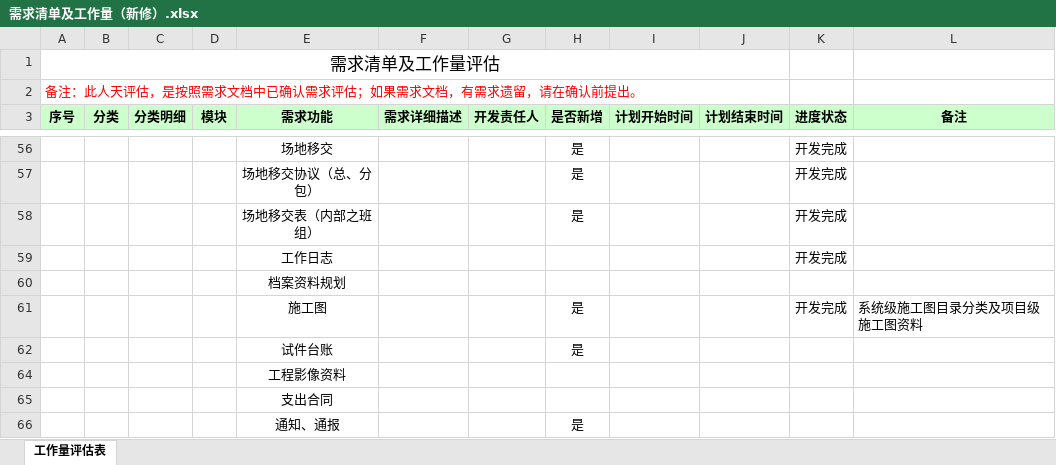
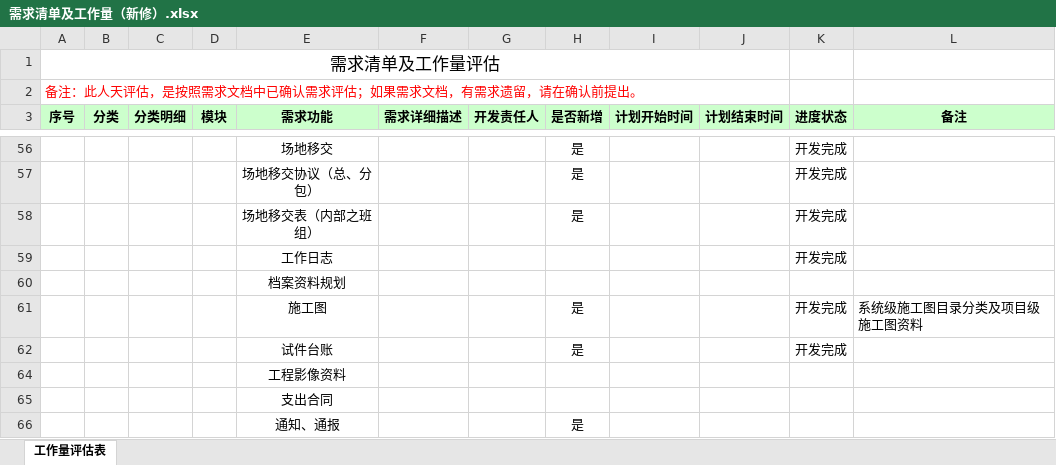
Before and after one commit to cqMySong/myapp, an Excel workbook: doc/需求清单及工作量（新修）.xlsx, sheet 工作量评估表, drawn as a sheet; only a part is shown, gaps mark what is left out; values as stored, in another font and other column widths than the file's, no borders; the diff names each change by its address in the sheet, - before the commit and + after, or states it on an @@ line.

Commit message:
更新文档

```diff
--- a/doc/需求清单及工作量（新修）.xlsx (sheet 工作量评估表)
+++ b/doc/需求清单及工作量（新修）.xlsx (sheet 工作量评估表)
-K62 (进度状态): (empty)
+K62 (进度状态): 开发完成
```
